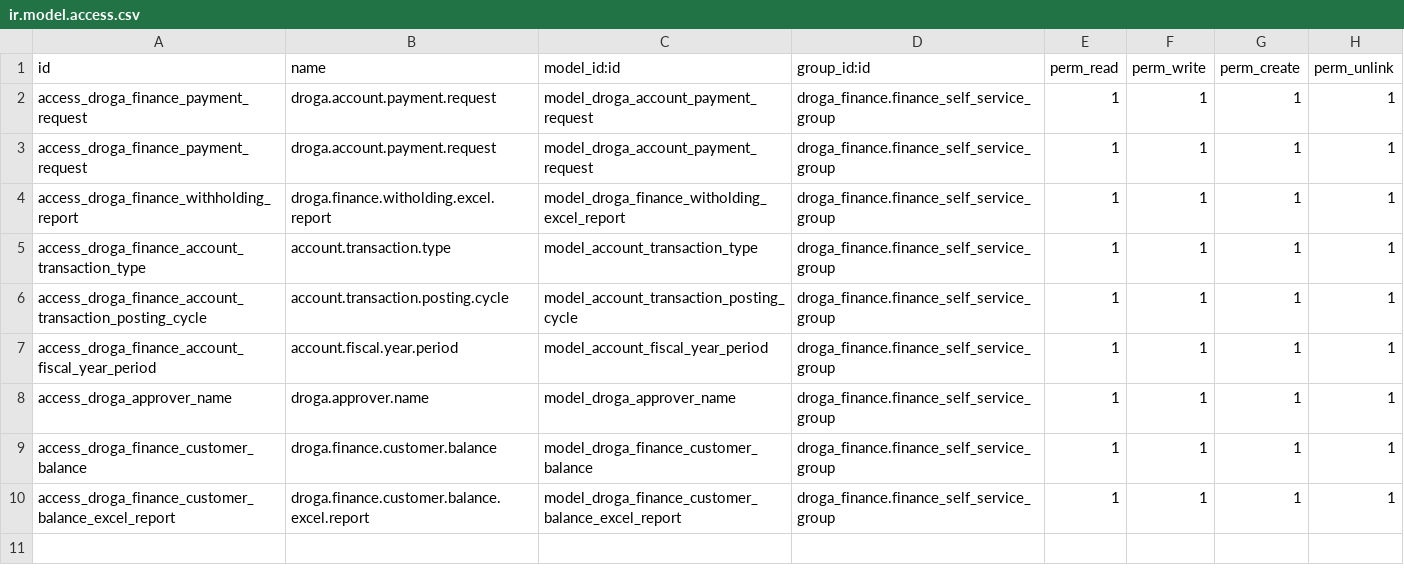
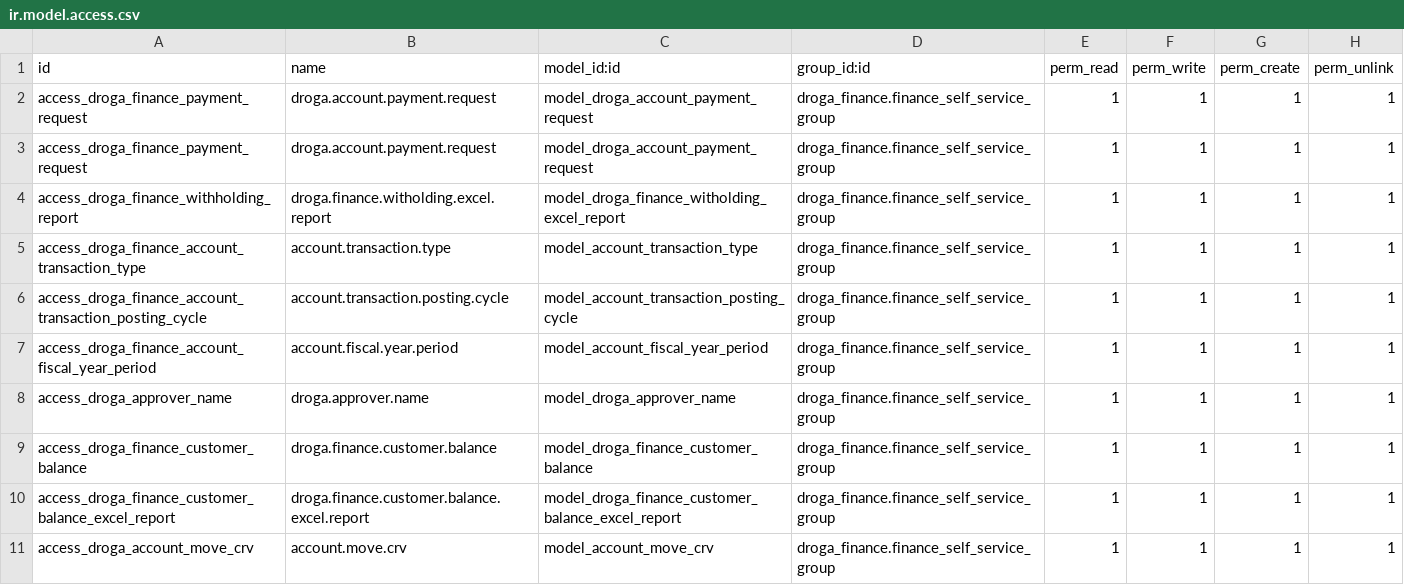
Before and after one commit to phillmona-dev/ecs_erp, a CSV file: droga_finance/security/ir.model.access.csv, drawn as a sheet.

```diff
--- a/droga_finance/security/ir.model.access.csv
+++ b/droga_finance/security/ir.model.access.csv
@@ -10 +10,2 @@ access_droga_finance_customer_balance,droga.finance.customer.balance,model_droga
 access_droga_finance_customer_balance_excel_report,droga.finance.customer.balance.excel.report,model_droga_finance_customer_balance_excel_report,droga_finance.finance_self_service_group,1,1,1,1
+access_droga_account_move_crv,account.move.crv,model_account_move_crv,droga_finance.finance_self_service_group,1,1,1,1
```
Also changed, not shown: 3 other files.
